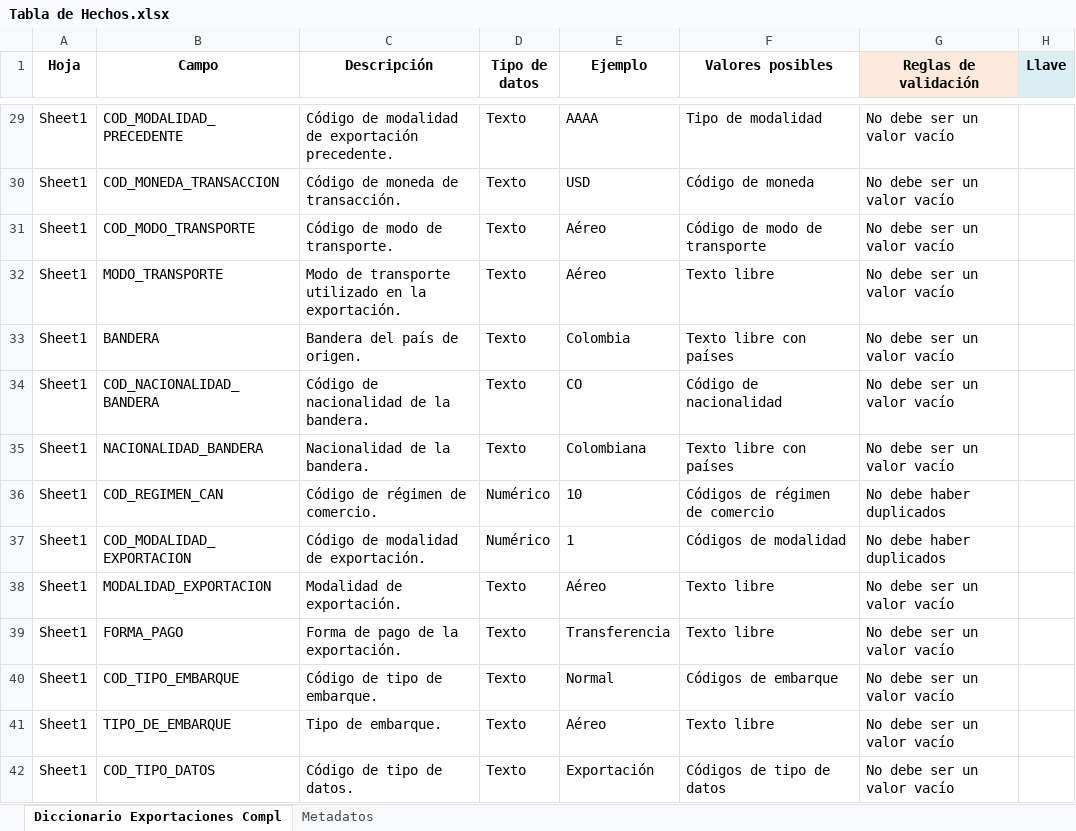
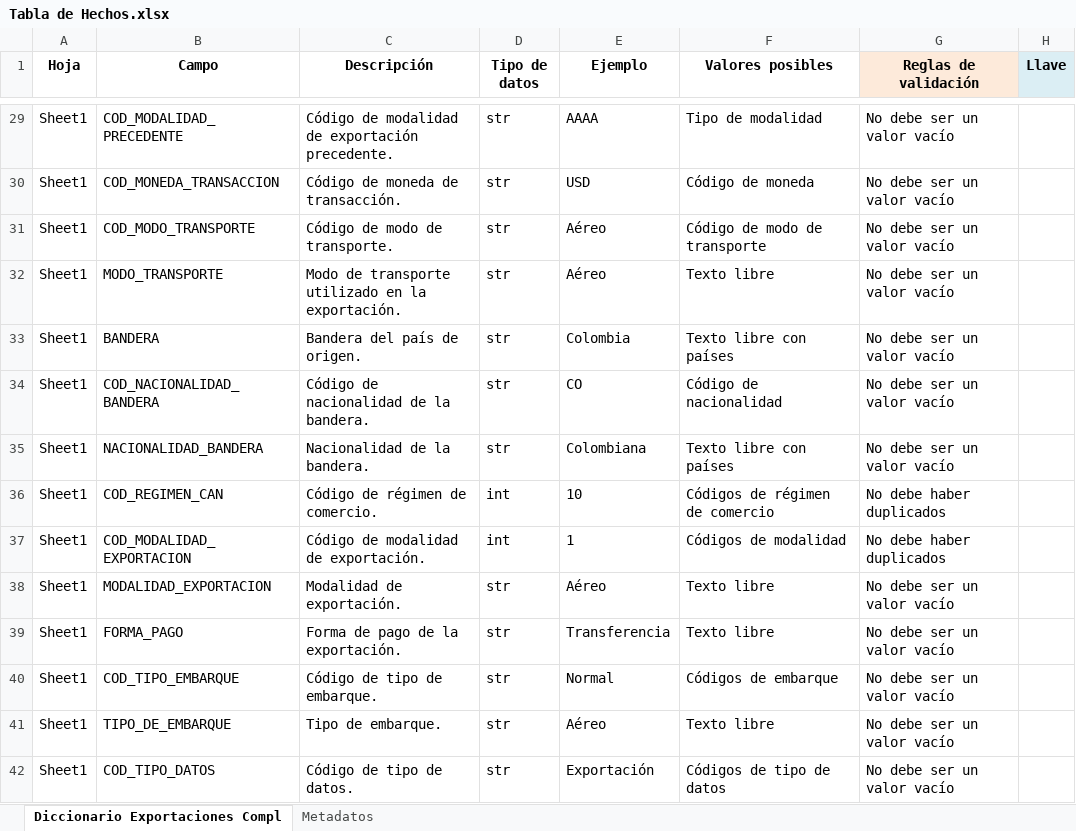
Before and after one commit to AlejoPerez98/TDG, an Excel workbook: Catalogo de datos/Tabla de Hechos.xlsx, sheet Diccionario Exportaciones Compl, drawn as a sheet; only a part is shown, gaps mark what is left out; values as stored, in another font and other column widths than the file's, no borders; the diff covers the shown part only; the diff names each change by its address in the sheet, - before the commit and + after, or states it on an @@ line.

```diff
--- a/Catalogo de datos/Tabla de Hechos.xlsx (sheet Diccionario Exportaciones Compl)
+++ b/Catalogo de datos/Tabla de Hechos.xlsx (sheet Diccionario Exportaciones Compl)
-D29:D35 (Tipo de datos): Texto
+D29:D35 (Tipo de datos): str
-D36:D37 (Tipo de datos): Numérico
+D36:D37 (Tipo de datos): int
-D38:D42 (Tipo de datos): Texto
+D38:D42 (Tipo de datos): str
```
Also changed, not shown: 2 added rows and 58 edited cells elsewhere in this sheet, Catalogo de datos/Tablas de Dimensiones.xlsx, 6 other files.
